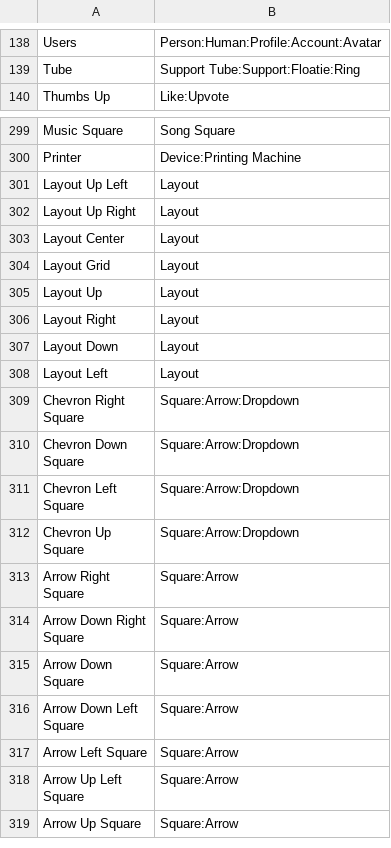
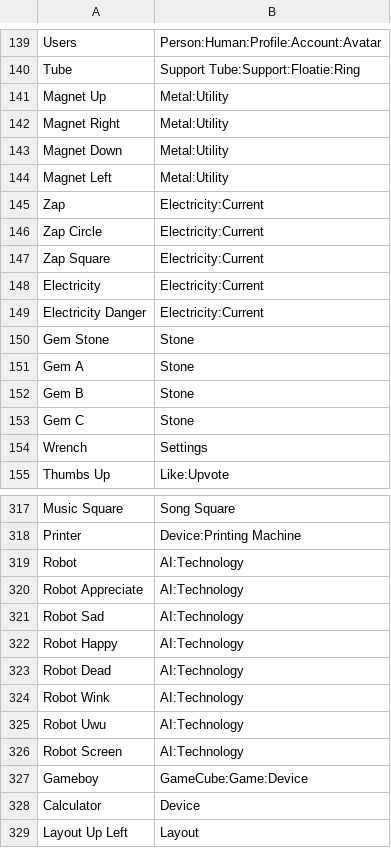
Before and after one commit to Mage-Icons/mage-icons, a CSV file: svg/bulk.registry.csv, drawn as a sheet; only a part is shown, gaps mark what is left out; the shorter side is filled out with more unchanged rows; the diff covers the shown part only; the diff names each change by its address in the sheet, - before the commit and + after, or states it on an @@ line.

Commit message:
Utility, Device and Robot Icons

```diff
--- a/svg/bulk.registry.csv
+++ b/svg/bulk.registry.csv
+row 141: Magnet Up | Metal:Utility
+row 142: Magnet Right | Metal:Utility
+row 143: Magnet Down | Metal:Utility
+row 144: Magnet Left | Metal:Utility
+row 145: Zap | Electricity:Current
+row 146: Zap Circle | Electricity:Current
+row 147: Zap Square | Electricity:Current
+row 148: Electricity | Electricity:Current
+row 149: Electricity Danger | Electricity:Current
+row 150: Gem Stone | Stone
+row 151: Gem A | Stone
+row 152: Gem B | Stone
+row 153: Gem C | Stone
+row 154: Wrench | Settings
+row 319: Robot | AI:Technology
+row 320: Robot Appreciate | AI:Technology
+row 321: Robot Sad | AI:Technology
+row 322: Robot Happy | AI:Technology
+row 323: Robot Dead | AI:Technology
+row 324: Robot Wink | AI:Technology
+row 325: Robot Uwu | AI:Technology
+row 326: Robot Screen | AI:Technology
+row 327: Gameboy | GameCube:Game:Device
+row 328: Calculator | Device
```
Also changed, not shown: 4 added rows elsewhere in this file, svg/stroke.registry.csv, 58 other files.
